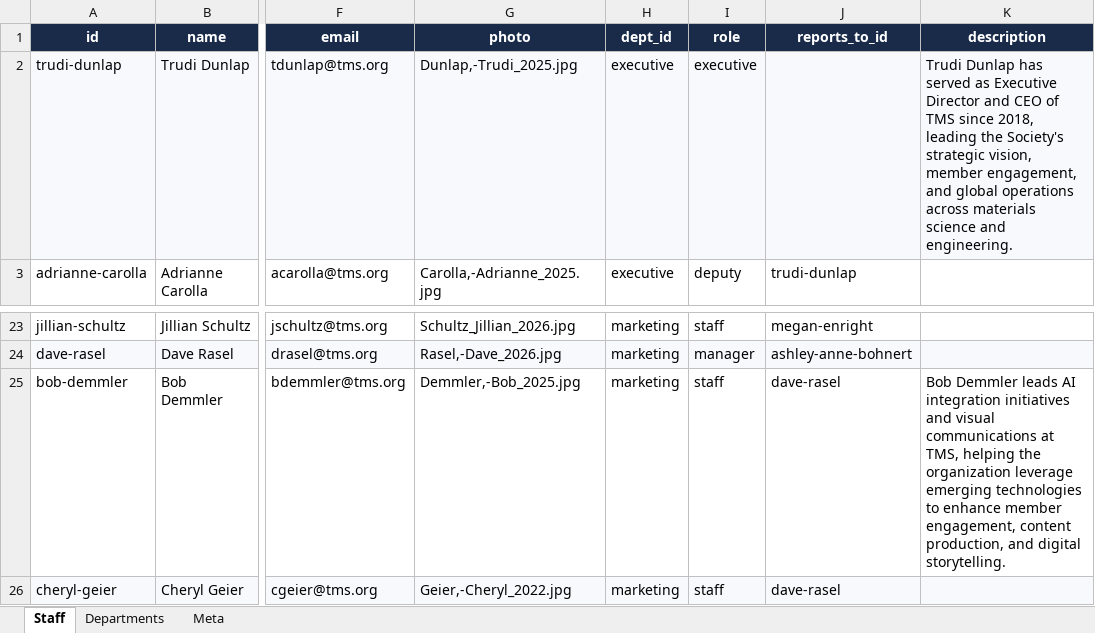
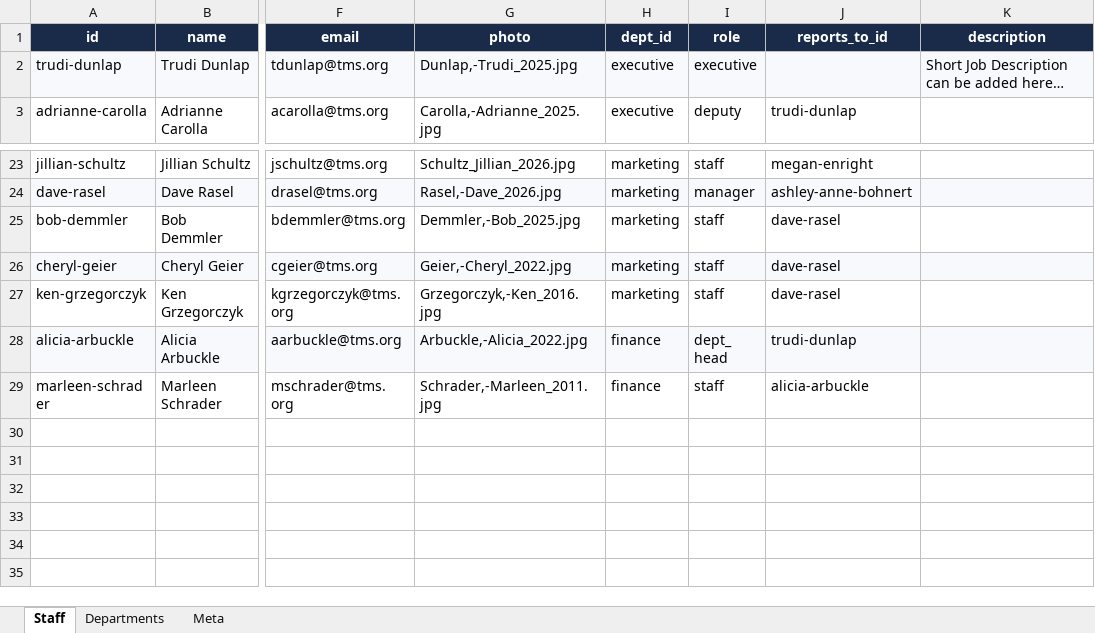
Before and after one commit to Bdemmler32/TMSOrgChart, an Excel workbook: staff-data.xlsx, sheet Staff, drawn as a sheet; only a part is shown, gaps mark what is left out; the shorter side is filled out with more unchanged rows; values as stored, in another font and other column widths than the file's, no borders; the diff names each change by its address in the sheet, - before the commit and + after, or states it on an @@ line.

```diff
--- a/staff-data.xlsx (sheet Staff)
+++ b/staff-data.xlsx (sheet Staff)
-K2 (description): Trudi Dunlap has served as Executive Director and CEO of TMS since 2018, leading the Society's strategic vision, member engagement, and global operations across materials science and engineering.
+K2 (description): Short Job Description can be added here…
-K25 (description): Bob Demmler leads AI integration initiatives and visual communications at TMS, helping the organization leverage emerging technologies to enhance member engagement, content production, and digital storytelling.
+K25 (description): (empty)
```
Also changed, not shown: sheet Meta, 1 other file.
